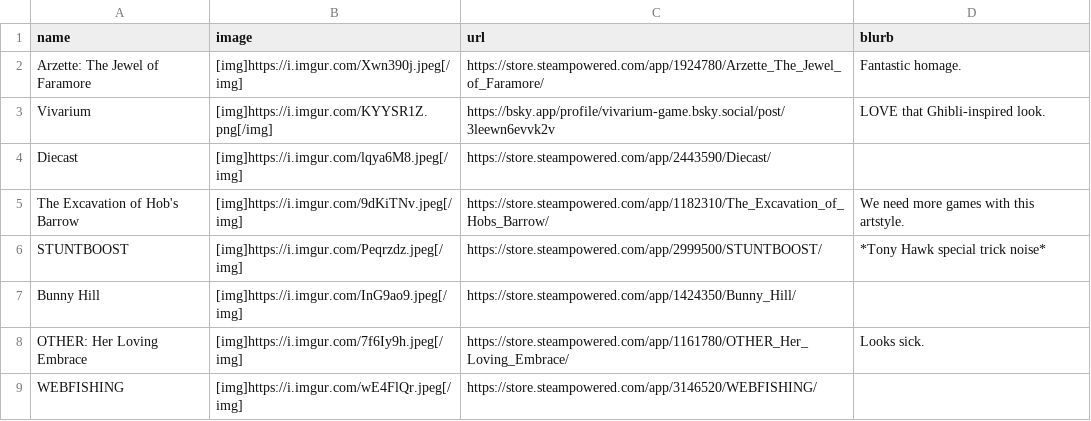
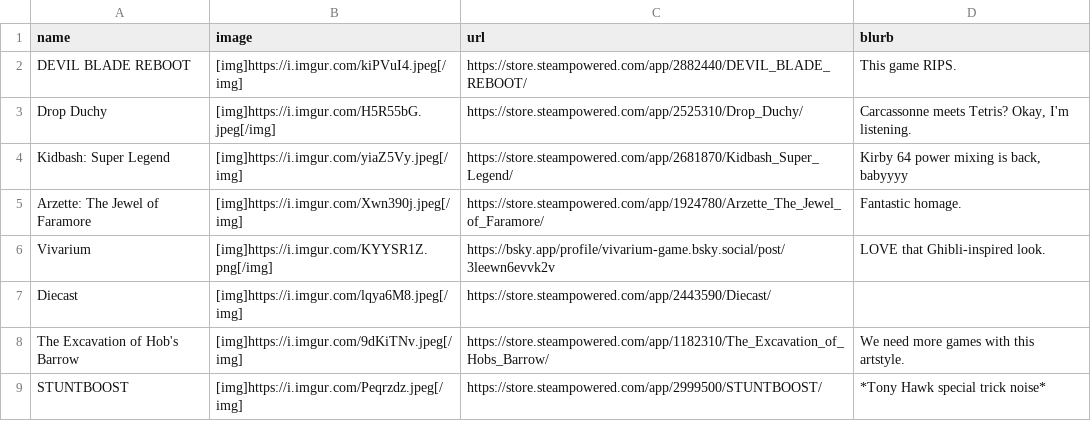
Before and after one commit to RaycatWhoDat/games-list, a CSV file: public/games.csv, drawn as a sheet; only a part is shown; the shorter side is filled out with more unchanged rows.

Commit message:
NOJIRA | Updates. | [Ray]

```diff
--- a/public/games.csv
+++ b/public/games.csv
@@ -1,2 +1,5 @@
 "name","image","url","blurb"
+"DEVIL BLADE REBOOT","[img]https://i.imgur.com/kiPVuI4.jpeg[/img]","https://store.steampowered.com/app/2882440/DEVIL_BLADE_REBOOT/","This game RIPS."
+"Drop Duchy","[img]https://i.imgur.com/H5R55bG.jpeg[/img]","https://store.steampowered.com/app/2525310/Drop_Duchy/","Carcassonne meets Tetris? Okay, I'm listening."
+"Kidbash: Super Legend","[img]https://i.imgur.com/yiaZ5Vy.jpeg[/img]","https://store.steampowered.com/app/2681870/Kidbash_Super_Legend/","Kirby 64 power mixing is back, babyyyy"
 "Arzette: The Jewel of Faramore","[img]https://i.imgur.com/Xwn390j.jpeg[/img]","https://store.steampowered.com/app/1924780/Arzette_The_Jewel_of_Faramore/","Fantastic homage."
```
